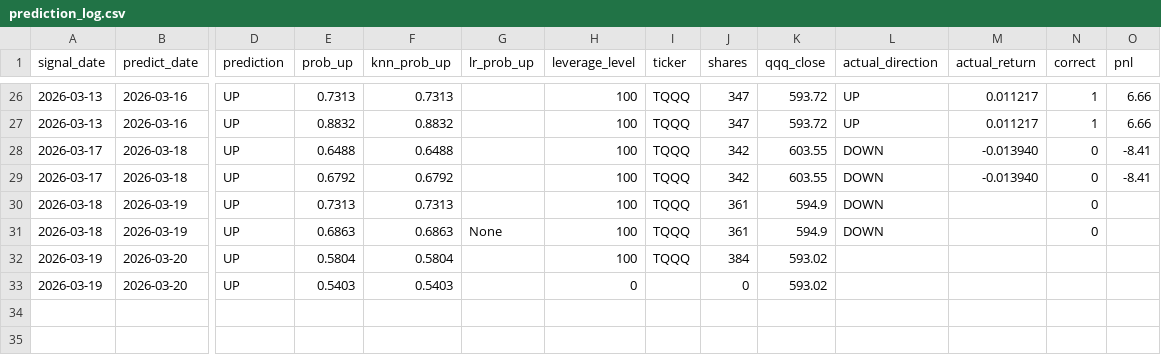
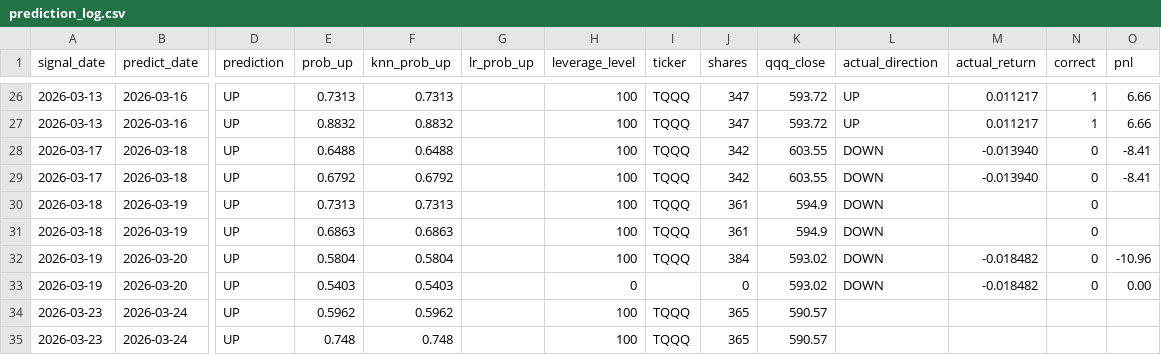
Before and after one commit to ailamma/knn-qqq-trading, a CSV file: signals/prediction_log.csv, drawn as a sheet; only a part is shown, gaps mark what is left out; rows hold the shown columns only; the diff names each change by its address in the sheet, - before the commit and + after, or states it on an @@ line.

```diff
--- a/signals/prediction_log.csv
+++ b/signals/prediction_log.csv
-G31 (lr_prob_up): None
+G31 (lr_prob_up): (empty)
-L32:L33 (actual_direction): (empty)
+L32:L33 (actual_direction): DOWN
-M32:M33 (actual_return): (empty)
+M32:M33 (actual_return): -0.018482
-N32:N33 (correct): (empty)
+N32:N33 (correct): 0
-O32 (pnl): (empty)
+O32 (pnl): -10.96
-O33 (pnl): (empty)
+O33 (pnl): 0.00
+row 34: 2026-03-23 | 2026-03-24 | UP | 0.5962 | 0.5962 |  | 100 | TQQQ | 365 | 590.57
+row 35: 2026-03-23 | 2026-03-24 | UP | 0.748 | 0.748 |  | 100 | TQQQ | 365 | 590.57
```
Also changed, not shown: 2 other files.
